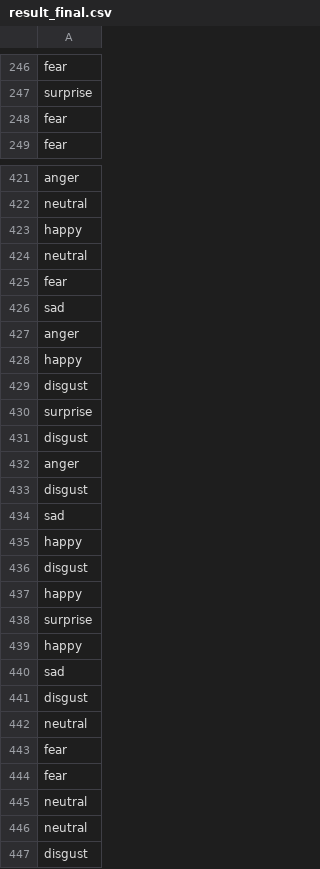
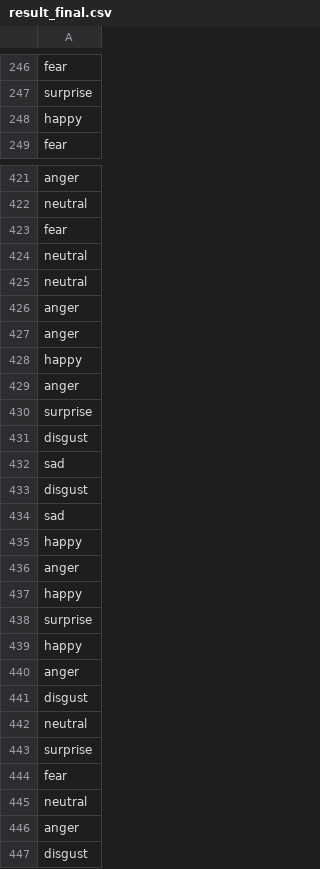
Before and after one commit to TARGAZ/MLChallenge, a CSV file: result_final.csv, drawn as a sheet; only a part is shown, gaps mark what is left out; the diff covers the shown part only.

```diff
--- a/result_final.csv
+++ b/result_final.csv
@@ -247,3 +247,3 @@ fear
 surprise
-fear
+happy
 fear
@@ -422,12 +422,12 @@ anger
 neutral
-happy
+fear
 neutral
-fear
-sad
+neutral
+anger
 anger
 happy
-disgust
+anger
 surprise
 disgust
-anger
+sad
 disgust
@@ -435,3 +435,3 @@ sad
 happy
-disgust
+anger
 happy
@@ -439,9 +439,9 @@ surprise
 happy
-sad
+anger
 disgust
 neutral
-fear
+surprise
 fear
 neutral
-neutral
+anger
 disgust
```
Also changed, not shown: 37 added rows, 37 removed rows and 48 moved rows elsewhere in this file, 2 other files.
